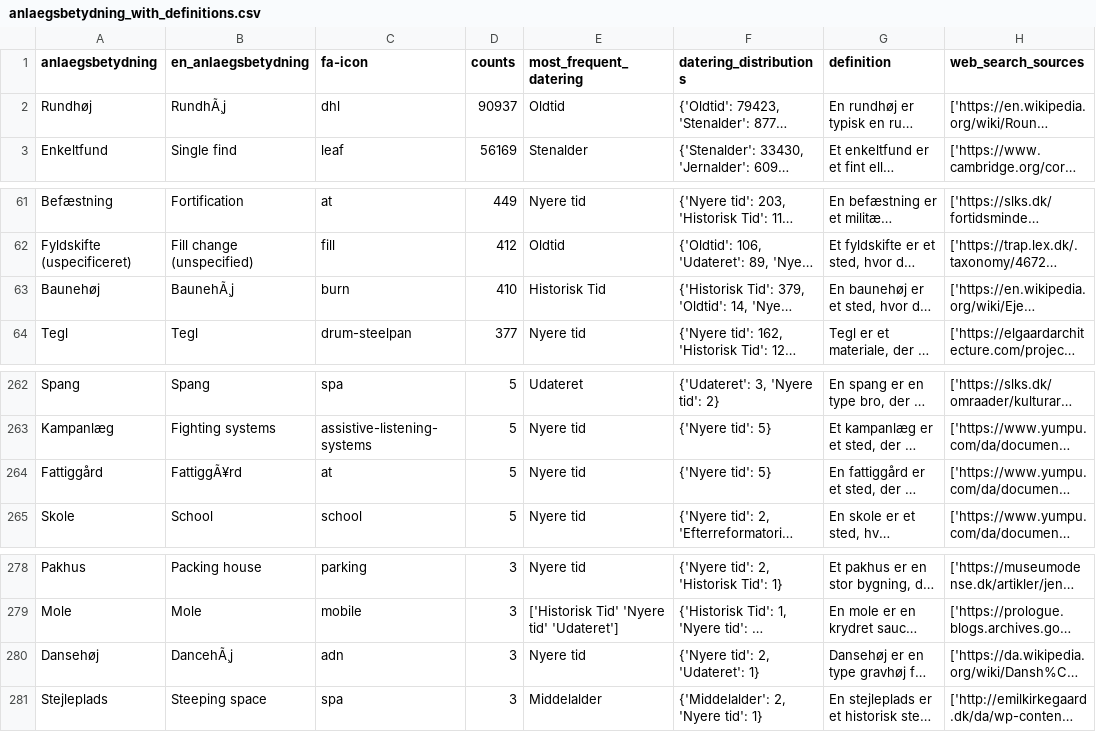
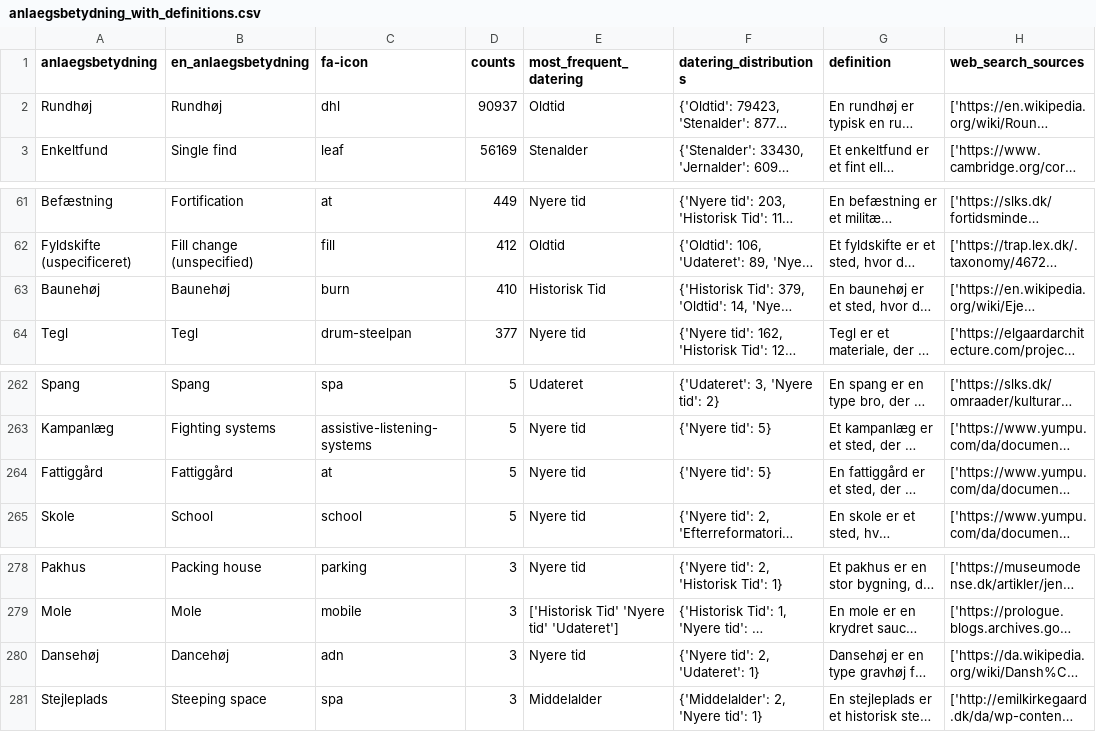
Before and after one commit to apathriel/engage-cultural-heritage, a CSV file: preprocessed_data/anlaegsbetydning_with_definitions.csv, drawn as a sheet; only a part is shown, gaps mark what is left out; long unchanged cells end in …; the diff names each change by its address in the sheet, - before the commit and + after, or states it on an @@ line.

Commit message:
Manually fix encoding errors

```diff
--- a/preprocessed_data/anlaegsbetydning_with_definitions.csv
+++ b/preprocessed_data/anlaegsbetydning_with_definitions.csv
-B2 (en_anlaegsbetydning): RundhÃ¸j
+B2 (en_anlaegsbetydning): Rundhøj
-B63 (en_anlaegsbetydning): BaunehÃ¸j
+B63 (en_anlaegsbetydning): Baunehøj
-B264 (en_anlaegsbetydning): FattiggÃ¥rd
+B264 (en_anlaegsbetydning): Fattiggård
-B280 (en_anlaegsbetydning): DancehÃ¸j
+B280 (en_anlaegsbetydning): Dancehøj
```
